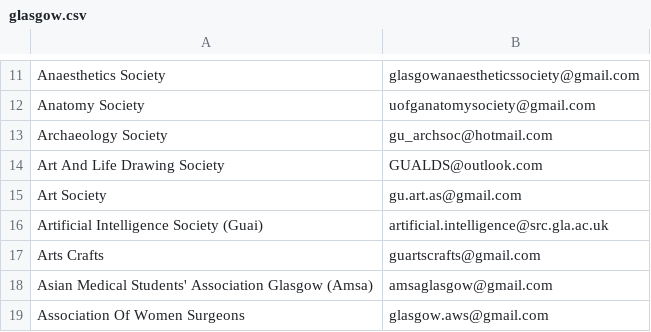
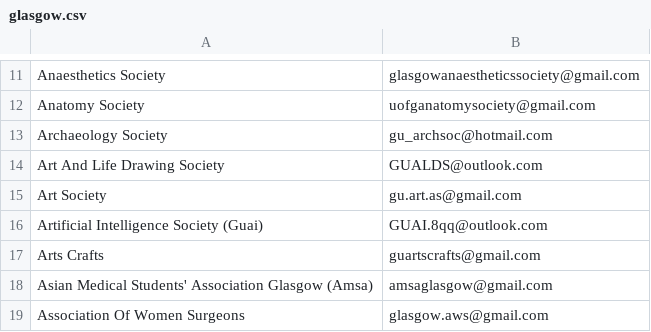
Before and after one commit to kcsoc/society-email-scrape, a CSV file: docs/output/glasgow.csv, drawn as a sheet; only a part is shown, gaps mark what is left out.

```diff
--- a/docs/output/glasgow.csv
+++ b/docs/output/glasgow.csv
@@ -15,3 +15,3 @@ Art And Life Drawing Society, GUALDS@outlook.com
 Art Society, gu.art.as@gmail.com
-Artificial Intelligence Society (Guai), artificial.intelligence@src.gla.ac.uk
+Artificial Intelligence Society (Guai), GUAI.8qq@outlook.com
 Arts Crafts, guartscrafts@gmail.com
```
Also changed, not shown: 1 other file.
